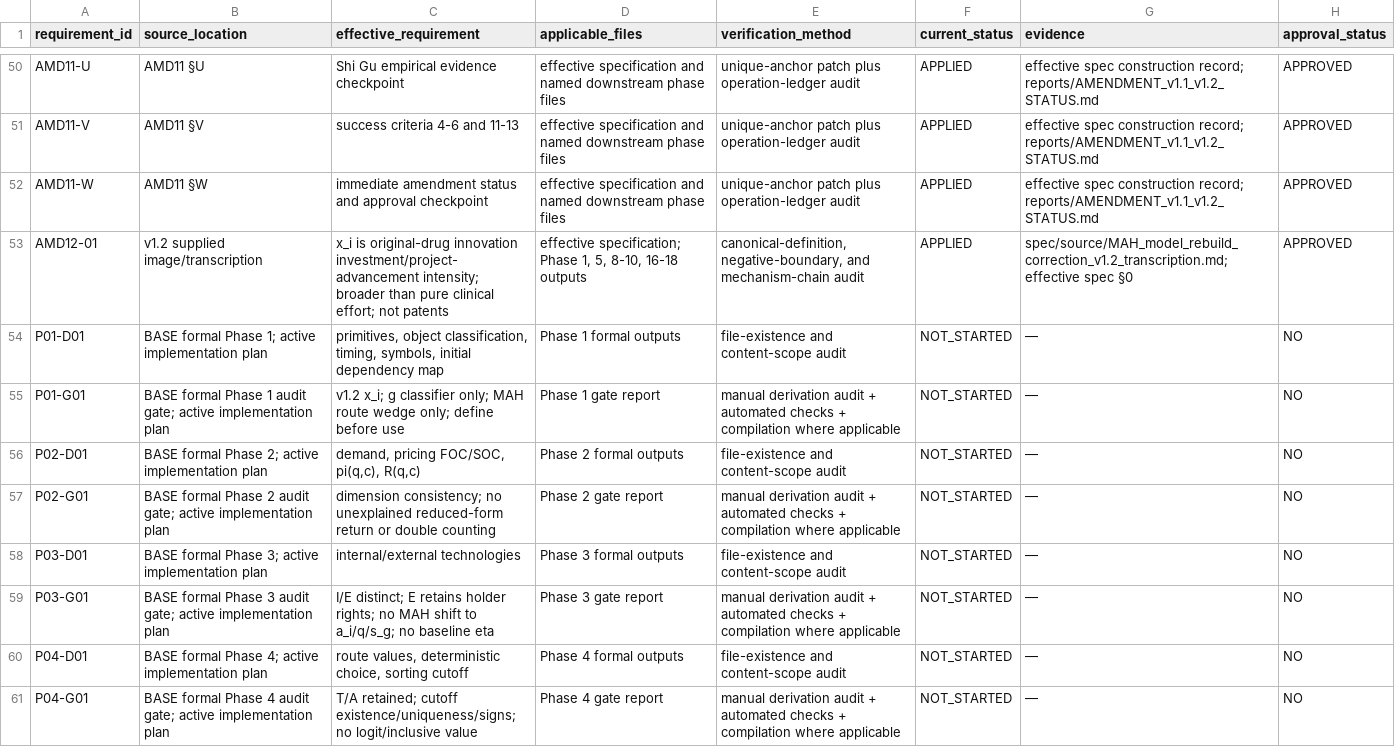
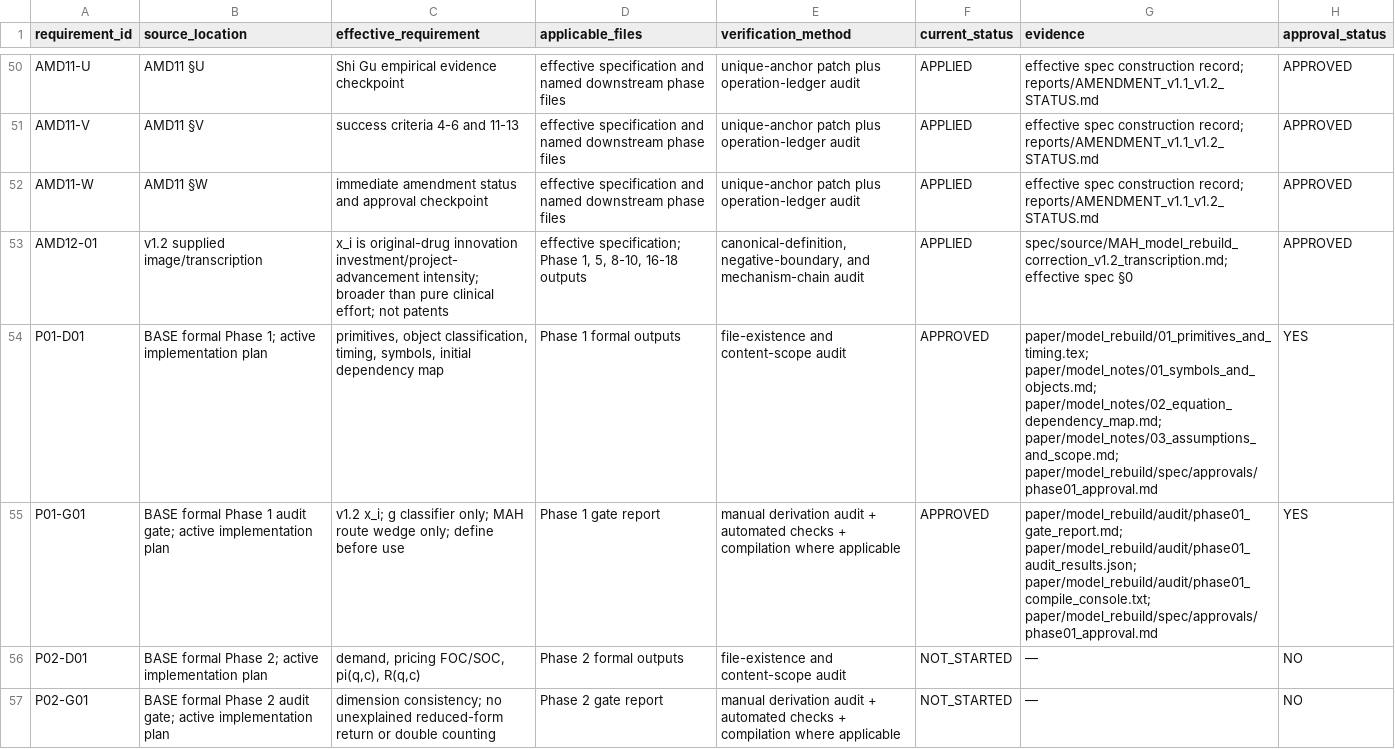
Before and after one commit to wenxiaohaohaohao/NSE_IO_pha, a CSV file: paper/model_rebuild/spec/instruction_traceability_matrix.csv, drawn as a sheet; only a part is shown, gaps mark what is left out; the shorter side is filled out with more unchanged rows.

Commit message:
model: complete MAH rebuild phase 1

```diff
--- a/paper/model_rebuild/spec/instruction_traceability_matrix.csv
+++ b/paper/model_rebuild/spec/instruction_traceability_matrix.csv
@@ -53,4 +53,4 @@ AMD11-W,AMD11 §W,immediate amendment status and approval checkpoint,effective s
 AMD12-01,v1.2 supplied image/transcription,x_i is original-drug innovation investment/project-advancement intensity; broader than pure clinical effort; not patents,"effective specification; Phase 1, 5, 8-10, 16-18 outputs","canonical-definition, negative-boundary, and mechanism-chain audit",APPLIED,spec/source/MAH_model_rebuild_correction_v1.2_transcription.md; effective spec §0,APPROVED
-P01-D01,BASE formal Phase 1; active implementation plan,"primitives, object classification, timing, symbols, initial dependency map",Phase 1 formal outputs,file-existence and content-scope audit,NOT_STARTED,—,NO
-P01-G01,BASE formal Phase 1 audit gate; active implementation plan,v1.2 x_i; g classifier only; MAH route wedge only; define before use,Phase 1 gate report,manual derivation audit + automated checks + compilation where applicable,NOT_STARTED,—,NO
+P01-D01,BASE formal Phase 1; active implementation plan,"primitives, object classification, timing, symbols, initial dependency map",Phase 1 formal outputs,file-existence and content-scope audit,APPROVED,"paper/model_rebuild/01_primitives_and_timing.tex; paper/model_notes/01_symbols_and_objects.md; paper/model_notes/02_equation_dependency_map.md; paper/model_notes/03_assumptions_and_scope.md; paper/model_rebuild/spec/approvals/phase01_approval.md",YES
+P01-G01,BASE formal Phase 1 audit gate; active implementation plan,v1.2 x_i; g classifier only; MAH route wedge only; define before use,Phase 1 gate report,manual derivation audit + automated checks + compilation where applicable,APPROVED,"paper/model_rebuild/audit/phase01_gate_report.md; paper/model_rebuild/audit/phase01_audit_results.json; paper/model_rebuild/audit/phase01_compile_console.txt; paper/model_rebuild/spec/approvals/phase01_approval.md",YES
 P02-D01,BASE formal Phase 2; active implementation plan,"demand, pricing FOC/SOC, pi(q,c), R(q,c)",Phase 2 formal outputs,file-existence and content-scope audit,NOT_STARTED,—,NO
```
Also changed, not shown: 22 other files.
